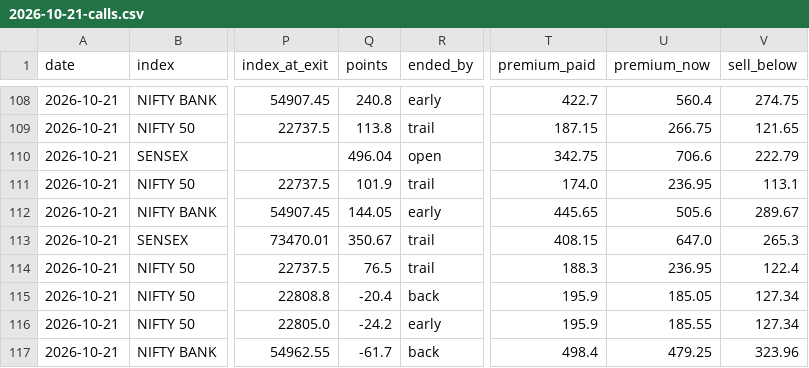
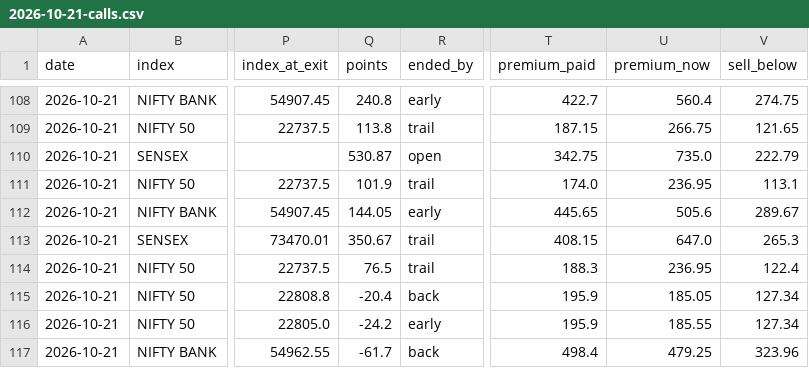
Before and after one commit to AAB-sys/My-Trade, a CSV file: sessions/2026-10-21-calls.csv, drawn as a sheet; only a part is shown, gaps mark what is left out; the diff covers the shown part only; the diff names each change by its address in the sheet, - before the commit and + after, or states it on an @@ line.

```diff
--- a/sessions/2026-10-21-calls.csv
+++ b/sessions/2026-10-21-calls.csv
-Q110 (points): 496.04
+Q110 (points): 530.87
-U110 (premium_now): 706.6
+U110 (premium_now): 735.0
```
Also changed, not shown: 2 added rows and 34 edited cells elsewhere in this file.
